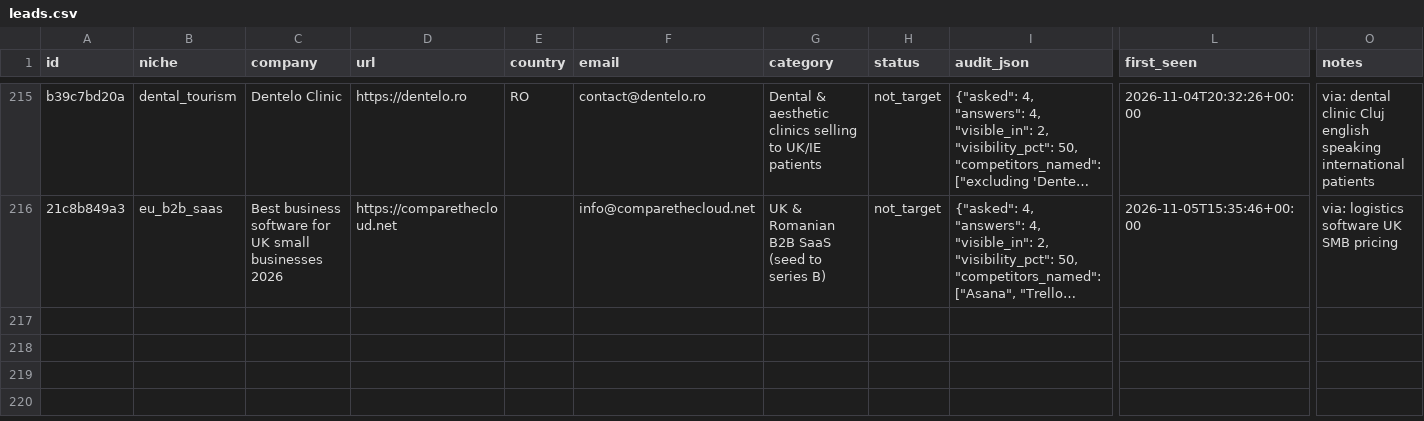
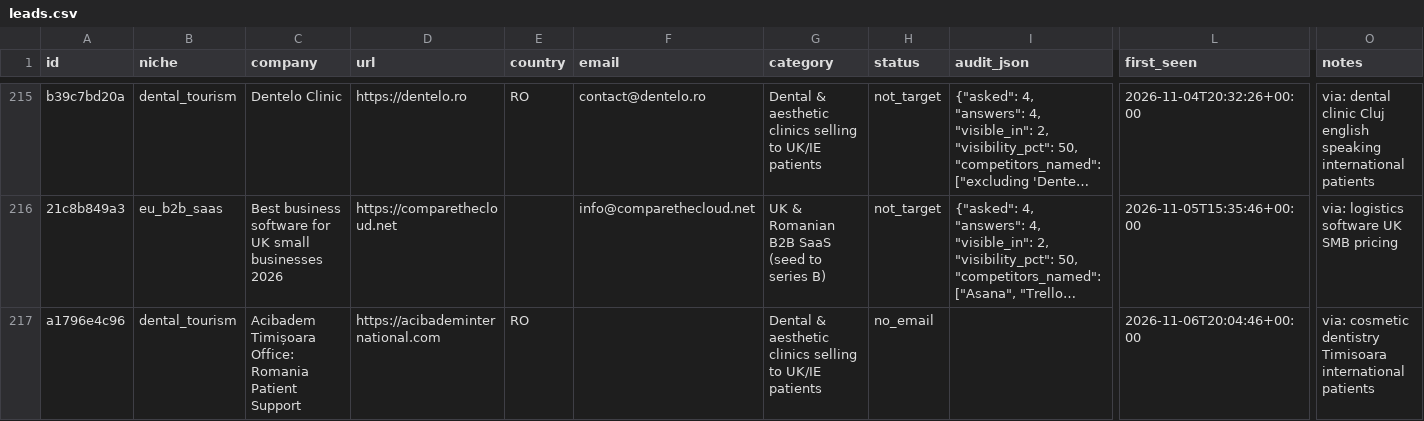
Before and after one commit to codeaz-org/agentcout, a CSV file: data/leads.csv, drawn as a sheet; only a part is shown, gaps mark what is left out; long unchanged cells end in …; rows hold the shown columns only; the diff names each change by its address in the sheet, - before the commit and + after, or states it on an @@ line.

```diff
--- a/data/leads.csv
+++ b/data/leads.csv
+row 217: a1796e4c96 | dental_tourism | Acibadem Timișoara Office: Romania Patient Support | https://acibademinternational.com | RO |  | Dental & aesthetic clinics selling to UK/IE patients | no_email |  | 2026-11-06T20:04:46+00:00 | via: cosmetic dentistry Timisoara international patients
```
Also changed, not shown: 2 other files.
